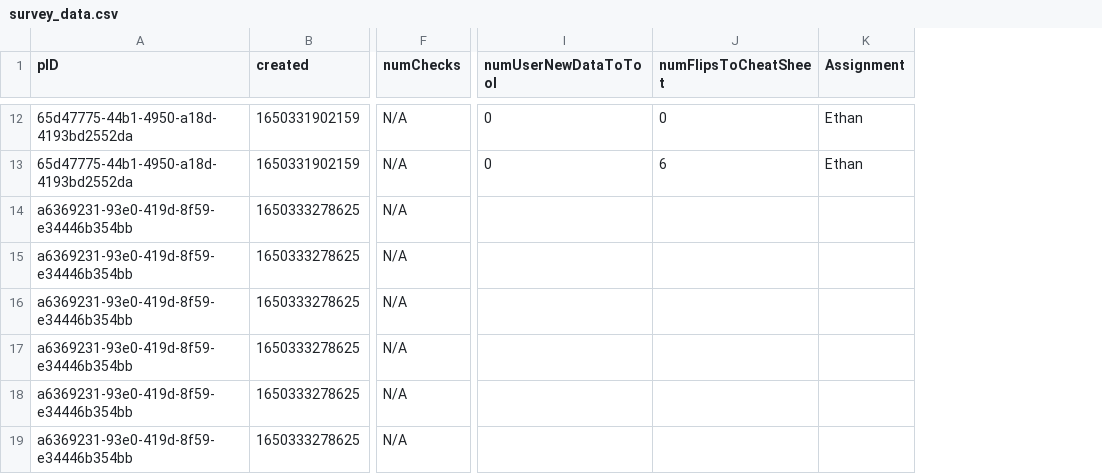
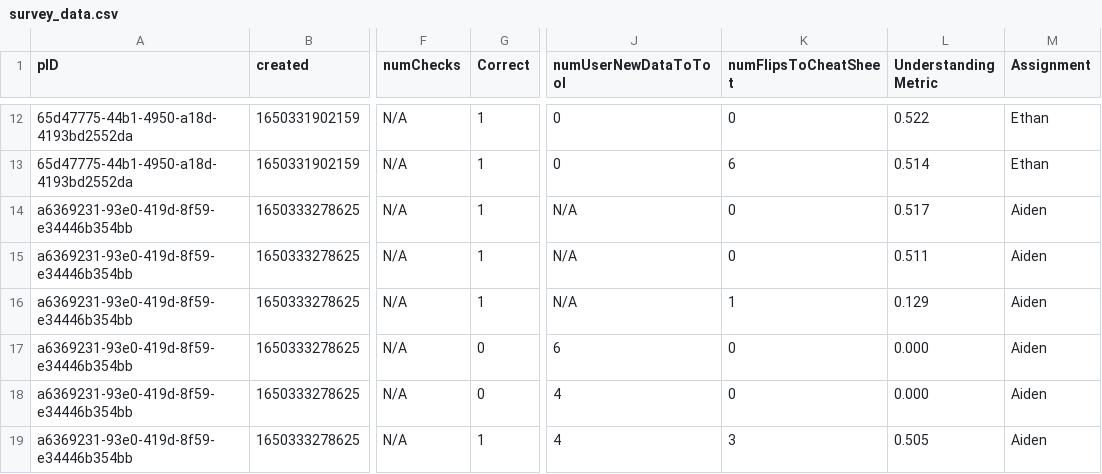
Before and after one commit to awesomeaiden/595-regex-comp, a CSV file: data_analysis/survey_data.csv, drawn as a sheet; only a part is shown, gaps mark what is left out; addresses are those after the commit; the diff covers the shown part only; the diff names each change by its address in the sheet, - before the commit and + after, or states it on an @@ line.

```diff
--- a/data_analysis/survey_data.csv
+++ b/data_analysis/survey_data.csv
+column G (Correct), rows 12-19: 1 | 1 | 1 | 1 | 1 | 0 | 0 | 1
+column L (Understanding Metric), rows 12-19: 0.522 | 0.514 | 0.517 | 0.511 | 0.129 | 0.000 | 0.000 | 0.505
-J14:J16 (numUserNewDataToTool): (empty)
+J14:J16 (numUserNewDataToTool): N/A
-K14:K15 (numFlipsToCheatSheet): (empty)
+K14:K15 (numFlipsToCheatSheet): 0
-M14:M19 (Assignment): (empty)
+M14:M19 (Assignment): Aiden
-K16 (numFlipsToCheatSheet): (empty)
+K16 (numFlipsToCheatSheet): 1
-J17 (numUserNewDataToTool): (empty)
+J17 (numUserNewDataToTool): 6
-K17:K18 (numFlipsToCheatSheet): (empty)
+K17:K18 (numFlipsToCheatSheet): 0
-J18:J19 (numUserNewDataToTool): (empty)
+J18:J19 (numUserNewDataToTool): 4
-K19 (numFlipsToCheatSheet): (empty)
+K19 (numFlipsToCheatSheet): 3
```
Also changed, not shown: 50 edited cells elsewhere in this file, 3 other files.
